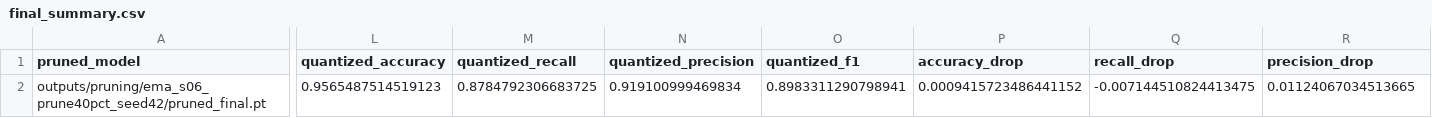
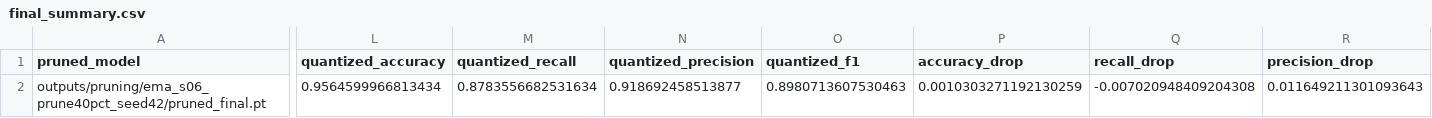
Before and after one commit to zinaassi/ankleband, a CSV file: outputs/quantization/qat_s06_seed42/final_summary.csv, drawn as a sheet; only a part is shown, gaps mark what is left out; the diff covers the shown part only; the diff names each change by its address in the sheet, - before the commit and + after, or states it on an @@ line.

```diff
--- a/outputs/quantization/qat_s06_seed42/final_summary.csv
+++ b/outputs/quantization/qat_s06_seed42/final_summary.csv
-L2 (quantized_accuracy): 0.9565487514519123
+L2 (quantized_accuracy): 0.9564599966813434
-M2 (quantized_recall): 0.8784792306683725
+M2 (quantized_recall): 0.8783556682531634
-N2 (quantized_precision): 0.919100999469834
+N2 (quantized_precision): 0.918692458513877
-O2 (quantized_f1): 0.8983311290798941
+O2 (quantized_f1): 0.8980713607530463
-P2 (accuracy_drop): 0.0009415723486441152
+P2 (accuracy_drop): 0.0010303271192130259
-Q2 (recall_drop): -0.007144510824413475
+Q2 (recall_drop): -0.007020948409204308
-R2 (precision_drop): 0.01124067034513665
+R2 (precision_drop): 0.011649211301093643
```
Also changed, not shown: 3 edited cells elsewhere in this file, outputs/quantization/qat_s02_seed42/final_summary.csv, outputs/quantization/qat_s02_seed42/qat_losses.csv, 14 other files.
